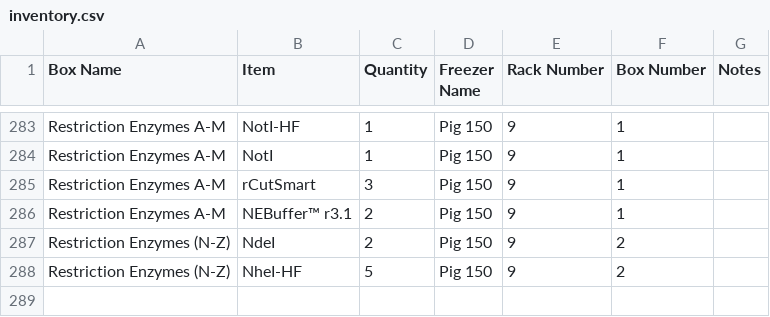
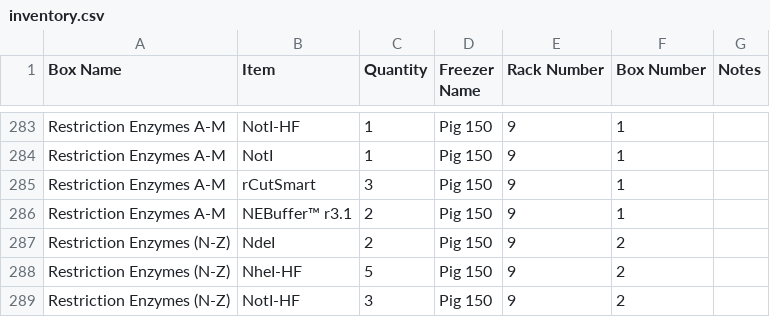
Before and after one commit to bnhenry08/inventory-app, a CSV file: inventory.csv, drawn as a sheet; only a part is shown, gaps mark what is left out; the diff names each change by its address in the sheet, - before the commit and + after, or states it on an @@ line.

Commit message:
Inventory update 2026-08-03 20:42:40.191845

```diff
--- a/inventory.csv
+++ b/inventory.csv
+row 289: Restriction Enzymes (N-Z) | NotI-HF | 3 | Pig 150 | 9 | 2
```
